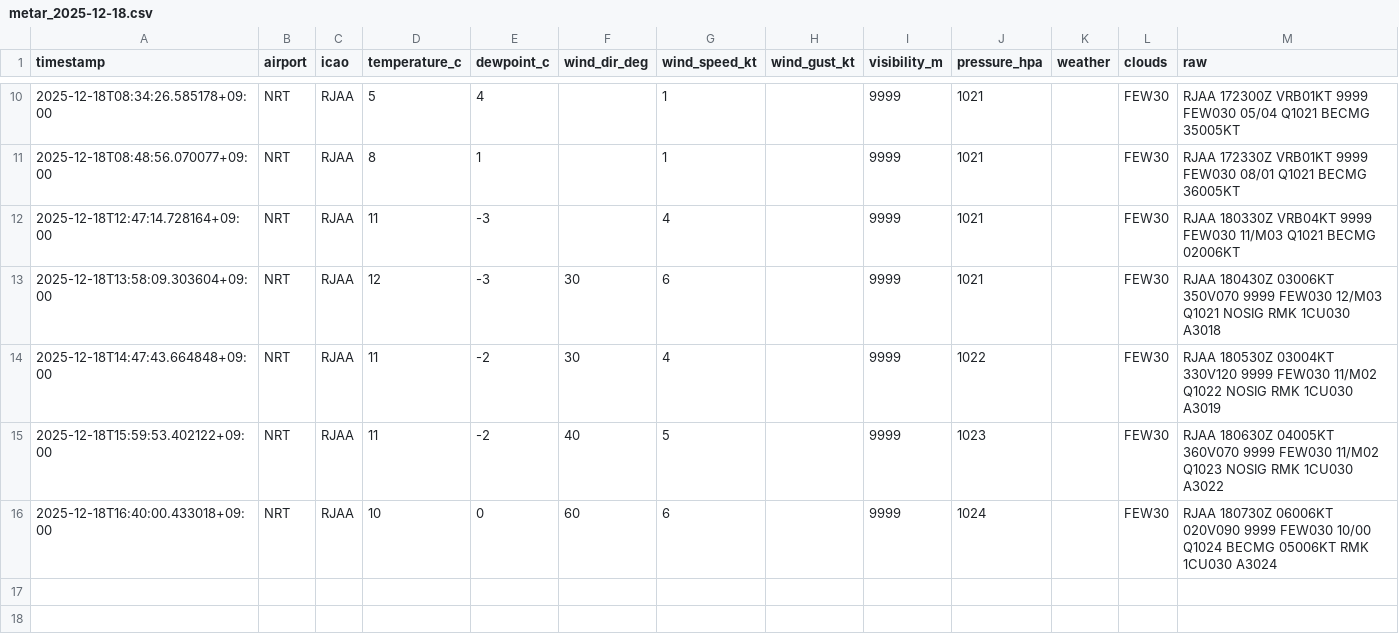
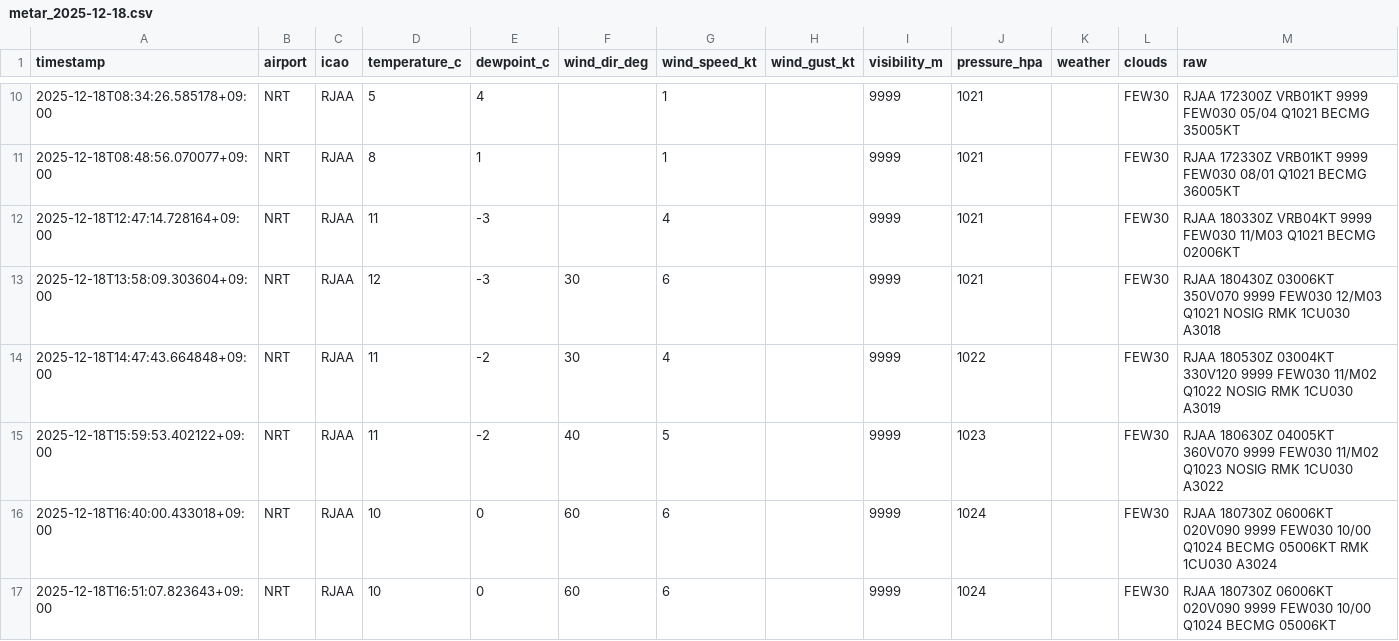
Before and after one commit to sun-1090/MATER-and-TAF, a CSV file: data/NRT/metar_2025-12-18.csv, drawn as a sheet; only a part is shown, gaps mark what is left out.

```diff
--- a/data/NRT/metar_2025-12-18.csv
+++ b/data/NRT/metar_2025-12-18.csv
@@ -16 +16,2 @@ timestamp,airport,icao,temperature_c,dewpoint_c,wind_dir_deg,wind_speed_kt,wind_
 2025-12-18T16:40:00.433018+09:00,NRT,RJAA,10,0,60,6,,9999,1024,,FEW30,RJAA 180730Z 06006KT 020V090 9999 FEW030 10/00 Q1024 BECMG 05006KT RMK 1CU030 A3024
+2025-12-18T16:51:07.823643+09:00,NRT,RJAA,10,0,60,6,,9999,1024,,FEW30,RJAA 180730Z 06006KT 020V090 9999 FEW030 10/00 Q1024 BECMG 05006KT
```
Also changed, not shown: data/DLC/metar_2025-12-18.csv, data/HND/metar_2025-12-18.csv.
